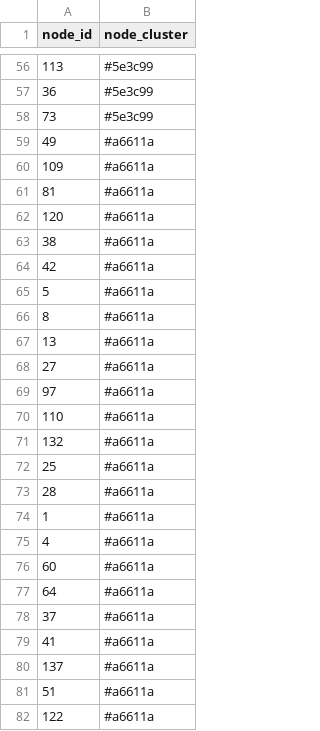
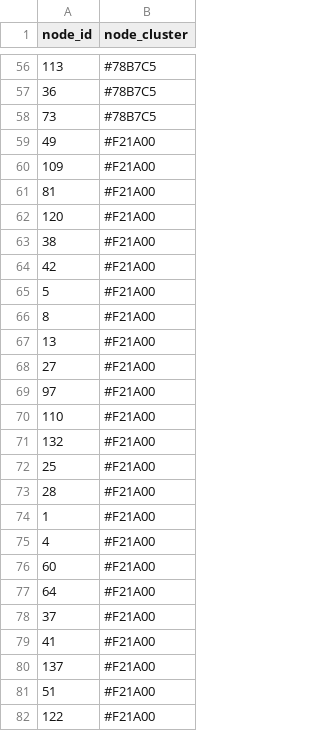
Before and after one commit to victor-m-p/cultural-landscapes, a CSV file: data/analysis/dendrogram_clusters.csv, drawn as a sheet; only a part is shown, gaps mark what is left out; the diff covers the shown part only.

```diff
--- a/data/analysis/dendrogram_clusters.csv
+++ b/data/analysis/dendrogram_clusters.csv
@@ -56,27 +56,27 @@ node_id,node_cluster
-113,#5e3c99
-36,#5e3c99
-73,#5e3c99
-49,#a6611a
-109,#a6611a
-81,#a6611a
-120,#a6611a
-38,#a6611a
-42,#a6611a
-5,#a6611a
-8,#a6611a
-13,#a6611a
-27,#a6611a
-97,#a6611a
-110,#a6611a
-132,#a6611a
-25,#a6611a
-28,#a6611a
-1,#a6611a
-4,#a6611a
-60,#a6611a
-64,#a6611a
-37,#a6611a
-41,#a6611a
-137,#a6611a
-51,#a6611a
-122,#a6611a
+113,#78B7C5
+36,#78B7C5
+73,#78B7C5
+49,#F21A00
+109,#F21A00
+81,#F21A00
+120,#F21A00
+38,#F21A00
+42,#F21A00
+5,#F21A00
+8,#F21A00
+13,#F21A00
+27,#F21A00
+97,#F21A00
+110,#F21A00
+132,#F21A00
+25,#F21A00
+28,#F21A00
+1,#F21A00
+4,#F21A00
+60,#F21A00
+64,#F21A00
+37,#F21A00
+41,#F21A00
+137,#F21A00
+51,#F21A00
+122,#F21A00
```
Also changed, not shown: 123 edited cells elsewhere in this file, 12 other files.
